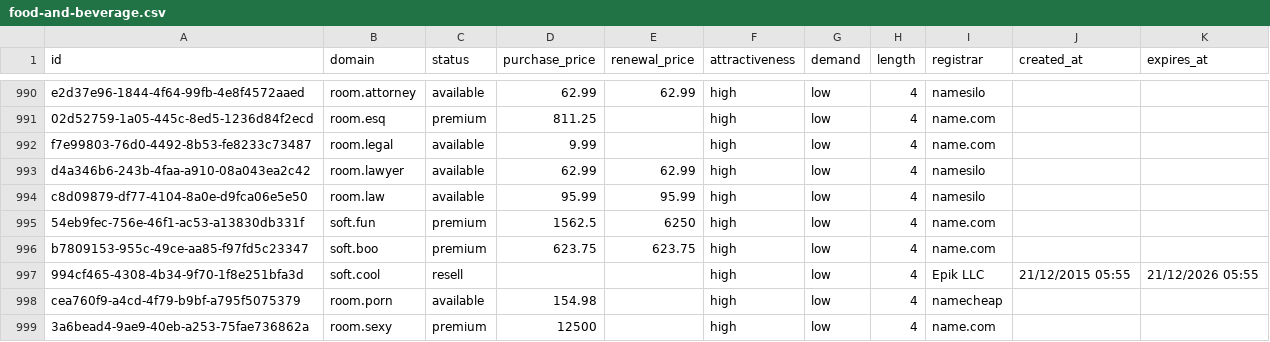
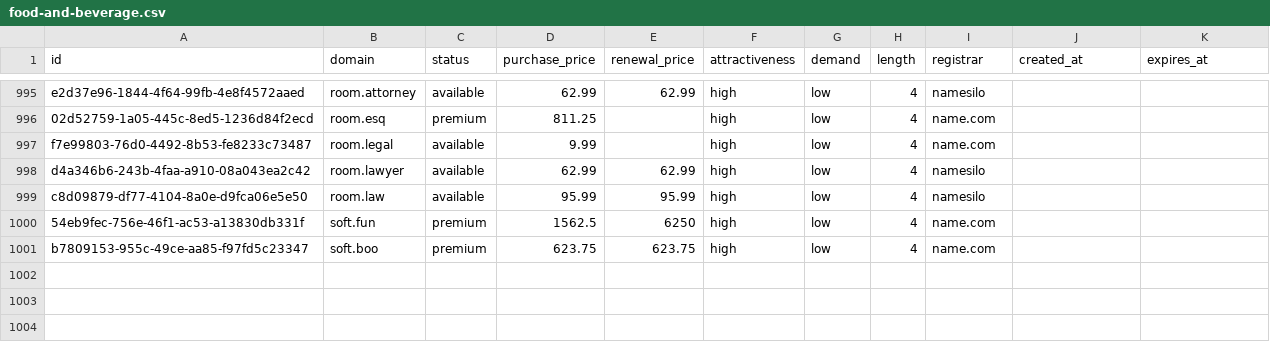
Before and after one commit to UniqueDomains/food-and-beverage-oneword-domains, a CSV file: food-and-beverage.csv, drawn as a sheet; only a part is shown, gaps mark what is left out; removed rows and columns are numbered as before the commit, all else as after; the diff covers the shown part only; the diff names each change by its address in the sheet, - before the commit and + after, or states it on an @@ line.

Commit message:
Domains update

```diff
--- a/food-and-beverage.csv
+++ b/food-and-beverage.csv
-row 997: 994cf465-4308-4b34-9f70-1f8e251bfa3d | soft.cool | resell |  |  | high | low | 4 | Epik LLC | 21/12/2015 05:55 | 21/12/2026 05:55
-row 998: cea760f9-a4cd-4f79-b9bf-a795f5075379 | room.porn | available | 154.98 |  | high | low | 4 | namecheap
-row 999: 3a6bead4-9ae9-40eb-a253-75fae736862a | room.sexy | premium | 12500 |  | high | low | 4 | name.com
```
Also changed, not shown: 5 added rows, 2 removed rows and 1 moved row elsewhere in this file, 4 other files.
